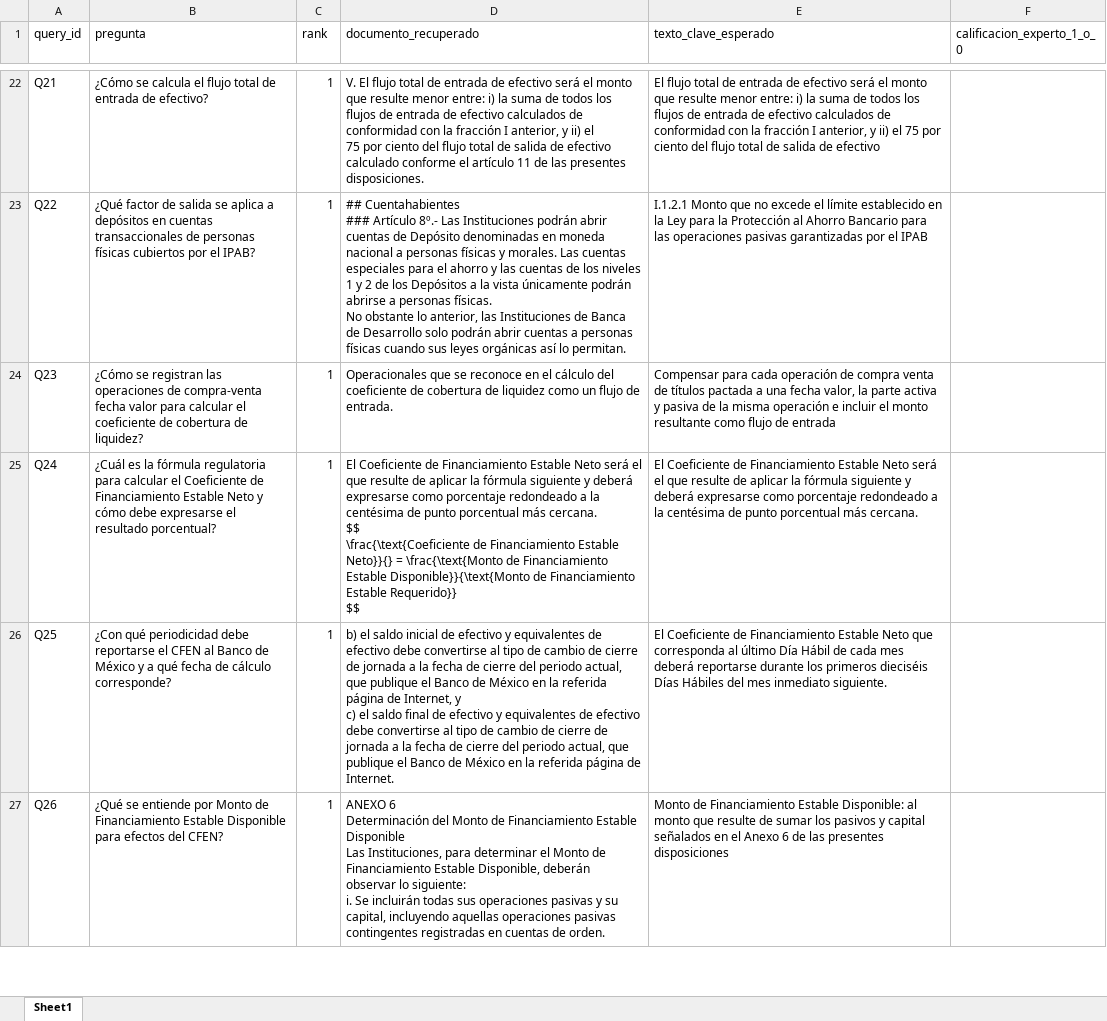
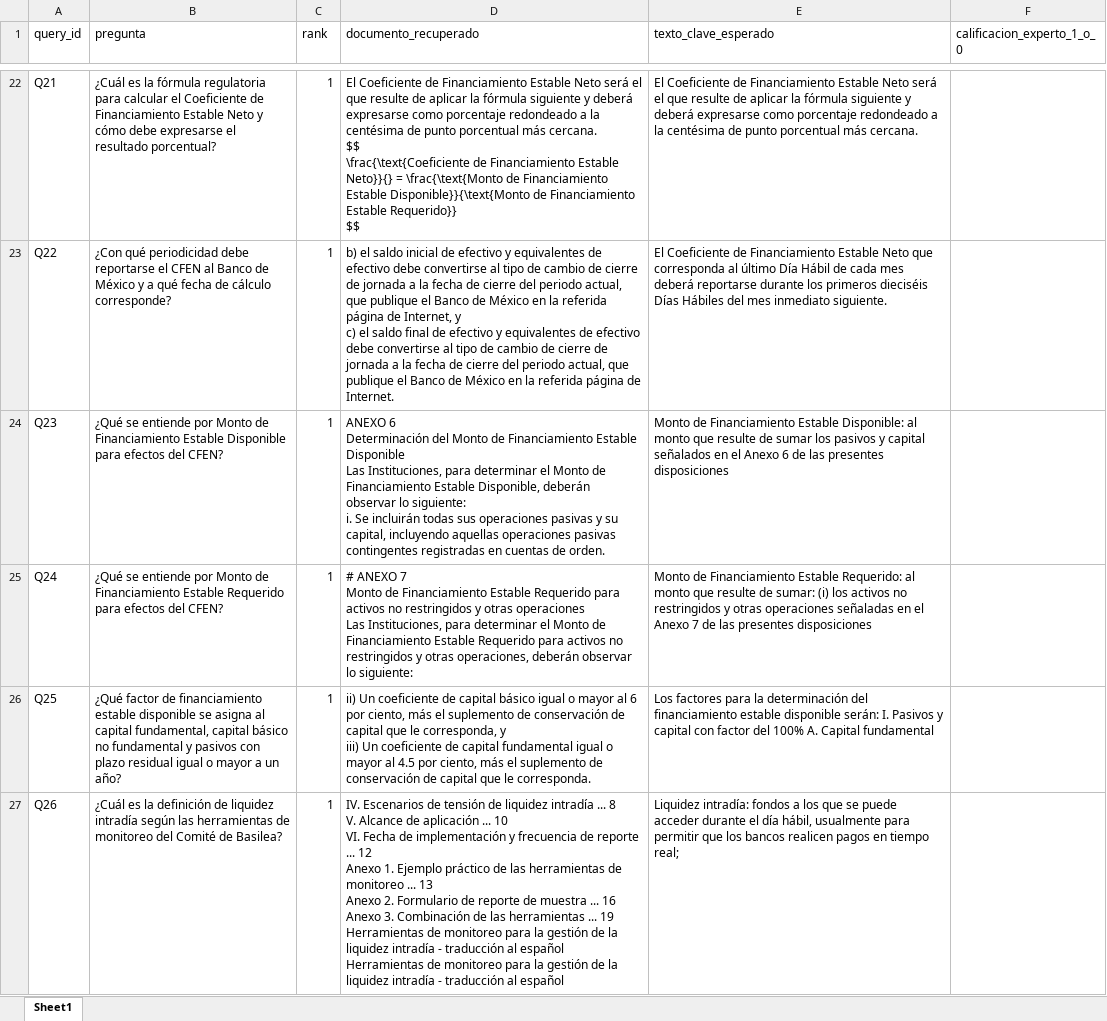
Before and after one commit to alexandro-mayoral-teran/proyecto_disf_npl, an Excel workbook: data/03_output/evaluaciones/auditoria_manual_3_BM25.xlsx, sheet Sheet1, drawn as a sheet; only a part is shown, gaps mark what is left out; values as stored, in another font and other column widths than the file's, no borders; ↵ is a line break in a cell; the diff covers the shown part only; the diff names each change by its address in the sheet, - before the commit and + after, or states it on an @@ line.

```diff
--- a/data/03_output/evaluaciones/auditoria_manual_3_BM25.xlsx (sheet Sheet1)
+++ b/data/03_output/evaluaciones/auditoria_manual_3_BM25.xlsx (sheet Sheet1)
-B22 (pregunta): ¿Cómo se calcula el flujo total de entrada de efectivo?
+B22 (pregunta): ¿Cuál es la fórmula regulatoria para calcular el Coeficiente de Financiamiento Estable Neto y cómo debe expresarse el resultado porcentual?
-D22 (documento_recuperado): V. El flujo total de entrada de efectivo será el monto que resulte menor entre: i) la suma de todos los flujos de entrada de efectivo calculados de conformidad con la fracción I anterior, y ii) el ↵ 75 por ciento del flujo total de salida de efectivo calculado conforme el artículo 11 de las presentes disposiciones.
+D22 (documento_recuperado): El Coeficiente de Financiamiento Estable Neto será el que resulte de aplicar la fórmula siguiente y deberá expresarse como porcentaje redondeado a la centésima de punto porcentual más cercana. ↵ $$ ↵ \frac{\text{Coeficiente de Financiamiento Estable Neto}}{} = \frac{\text{Monto de Financiamiento Estable Disponible}}{\text{Monto de Financiamiento Estable Requerido}} ↵ $$
-E22 (texto_clave_esperado): El flujo total de entrada de efectivo será el monto que resulte menor entre: i) la suma de todos los flujos de entrada de efectivo calculados de conformidad con la fracción I anterior, y ii) el 75 por ciento del flujo total de salida de efectivo
+E22 (texto_clave_esperado): El Coeficiente de Financiamiento Estable Neto será el que resulte de aplicar la fórmula siguiente y deberá expresarse como porcentaje redondeado a la centésima de punto porcentual más cercana.
-B23 (pregunta): ¿Qué factor de salida se aplica a depósitos en cuentas transaccionales de personas físicas cubiertos por el IPAB?
+B23 (pregunta): ¿Con qué periodicidad debe reportarse el CFEN al Banco de México y a qué fecha de cálculo corresponde?
-D23 (documento_recuperado): ## Cuentahabientes ↵ ### Artículo 8º.- Las Instituciones podrán abrir cuentas de Depósito denominadas en moneda nacional a personas físicas y morales. Las cuentas especiales para el ahorro y las cuentas de los niveles 1 y 2 de los Depósitos a la vista únicamente podrán abrirse a personas físicas. ↵ No obstante lo anterior, las Instituciones de Banca de Desarrollo solo podrán abrir cuentas a personas físicas cuando sus leyes orgánicas así lo permitan.
+D23 (documento_recuperado): b) el saldo inicial de efectivo y equivalentes de efectivo debe convertirse al tipo de cambio de cierre de jornada a la fecha de cierre del periodo actual, que publique el Banco de México en la referida página de Internet, y ↵ c) el saldo final de efectivo y equivalentes de efectivo debe convertirse al tipo de cambio de cierre de jornada a la fecha de cierre del periodo actual, que publique el Banco de México en la referida página de Internet.
-E23 (texto_clave_esperado): I.1.2.1 Monto que no excede el límite establecido en la Ley para la Protección al Ahorro Bancario para las operaciones pasivas garantizadas por el IPAB
+E23 (texto_clave_esperado): El Coeficiente de Financiamiento Estable Neto que corresponda al último Día Hábil de cada mes deberá reportarse durante los primeros dieciséis Días Hábiles del mes inmediato siguiente.
-B24 (pregunta): ¿Cómo se registran las operaciones de compra-venta fecha valor para calcular el coeficiente de cobertura de liquidez?
+B24 (pregunta): ¿Qué se entiende por Monto de Financiamiento Estable Disponible para efectos del CFEN?
-D24 (documento_recuperado): Operacionales que se reconoce en el cálculo del coeficiente de cobertura de liquidez como un flujo de entrada.
+D24 (documento_recuperado): ANEXO 6 ↵ Determinación del Monto de Financiamiento Estable Disponible ↵ Las Instituciones, para determinar el Monto de Financiamiento Estable Disponible, deberán observar lo siguiente: ↵ i. Se incluirán todas sus operaciones pasivas y su capital, incluyendo aquellas operaciones pasivas contingentes registradas en cuentas de orden.
-E24 (texto_clave_esperado): Compensar para cada operación de compra venta de títulos pactada a una fecha valor, la parte activa y pasiva de la misma operación e incluir el monto resultante como flujo de entrada
+E24 (texto_clave_esperado): Monto de Financiamiento Estable Disponible: al monto que resulte de sumar los pasivos y capital señalados en el Anexo 6 de las presentes disposiciones
-B25 (pregunta): ¿Cuál es la fórmula regulatoria para calcular el Coeficiente de Financiamiento Estable Neto y cómo debe expresarse el resultado porcentual?
+B25 (pregunta): ¿Qué se entiende por Monto de Financiamiento Estable Requerido para efectos del CFEN?
-D25 (documento_recuperado): El Coeficiente de Financiamiento Estable Neto será el que resulte de aplicar la fórmula siguiente y deberá expresarse como porcentaje redondeado a la centésima de punto porcentual más cercana. ↵ $$ ↵ \frac{\text{Coeficiente de Financiamiento Estable Neto}}{} = \frac{\text{Monto de Financiamiento Estable Disponible}}{\text{Monto de Financiamiento Estable Requerido}} ↵ $$
+D25 (documento_recuperado): # ANEXO 7 ↵ Monto de Financiamiento Estable Requerido para activos no restringidos y otras operaciones ↵ Las Instituciones, para determinar el Monto de Financiamiento Estable Requerido para activos no restringidos y otras operaciones, deberán observar lo siguiente:
-E25 (texto_clave_esperado): El Coeficiente de Financiamiento Estable Neto será el que resulte de aplicar la fórmula siguiente y deberá expresarse como porcentaje redondeado a la centésima de punto porcentual más cercana.
+E25 (texto_clave_esperado): Monto de Financiamiento Estable Requerido: al monto que resulte de sumar: (i) los activos no restringidos y otras operaciones señaladas en el Anexo 7 de las presentes disposiciones
-B26 (pregunta): ¿Con qué periodicidad debe reportarse el CFEN al Banco de México y a qué fecha de cálculo corresponde?
+B26 (pregunta): ¿Qué factor de financiamiento estable disponible se asigna al capital fundamental, capital básico no fundamental y pasivos con plazo residual igual o mayor a un año?
-D26 (documento_recuperado): b) el saldo inicial de efectivo y equivalentes de efectivo debe convertirse al tipo de cambio de cierre de jornada a la fecha de cierre del periodo actual, que publique el Banco de México en la referida página de Internet, y ↵ c) el saldo final de efectivo y equivalentes de efectivo debe convertirse al tipo de cambio de cierre de jornada a la fecha de cierre del periodo actual, que publique el Banco de México en la referida página de Internet.
+D26 (documento_recuperado): ii) Un coeficiente de capital básico igual o mayor al 6 por ciento, más el suplemento de conservación de capital que le corresponda, y ↵ iii) Un coeficiente de capital fundamental igual o mayor al 4.5 por ciento, más el suplemento de conservación de capital que le corresponda.
-E26 (texto_clave_esperado): El Coeficiente de Financiamiento Estable Neto que corresponda al último Día Hábil de cada mes deberá reportarse durante los primeros dieciséis Días Hábiles del mes inmediato siguiente.
+E26 (texto_clave_esperado): Los factores para la determinación del financiamiento estable disponible serán: I. Pasivos y capital con factor del 100% A. Capital fundamental
-B27 (pregunta): ¿Qué se entiende por Monto de Financiamiento Estable Disponible para efectos del CFEN?
+B27 (pregunta): ¿Cuál es la definición de liquidez intradía según las herramientas de monitoreo del Comité de Basilea?
-D27 (documento_recuperado): ANEXO 6 ↵ Determinación del Monto de Financiamiento Estable Disponible ↵ Las Instituciones, para determinar el Monto de Financiamiento Estable Disponible, deberán observar lo siguiente: ↵ i. Se incluirán todas sus operaciones pasivas y su capital, incluyendo aquellas operaciones pasivas contingentes registradas en cuentas de orden.
+D27 (documento_recuperado): IV. Escenarios de tensión de liquidez intradía ... 8 ↵ V. Alcance de aplicación ... 10 ↵ VI. Fecha de implementación y frecuencia de reporte ... 12 ↵ Anexo 1. Ejemplo práctico de las herramientas de monitoreo ... 13 ↵ Anexo 2. Formulario de reporte de muestra ... 16 ↵ Anexo 3. Combinación de las herramientas ... 19 ↵ Herramientas de monitoreo para la gestión de la liquidez intradía - traducción al español ↵ Herramientas de monitoreo para la gestión de la liquidez intradía - traducción al español
-E27 (texto_clave_esperado): Monto de Financiamiento Estable Disponible: al monto que resulte de sumar los pasivos y capital señalados en el Anexo 6 de las presentes disposiciones
+E27 (texto_clave_esperado): Liquidez intradía: fondos a los que se puede acceder durante el día hábil, usualmente para permitir que los bancos realicen pagos en tiempo real;
```
Also changed, not shown: 3 removed rows and 45 edited cells elsewhere in this sheet, data/03_output/evaluaciones/auditoria_manual_1_BoW.xlsx, 45 other files.
